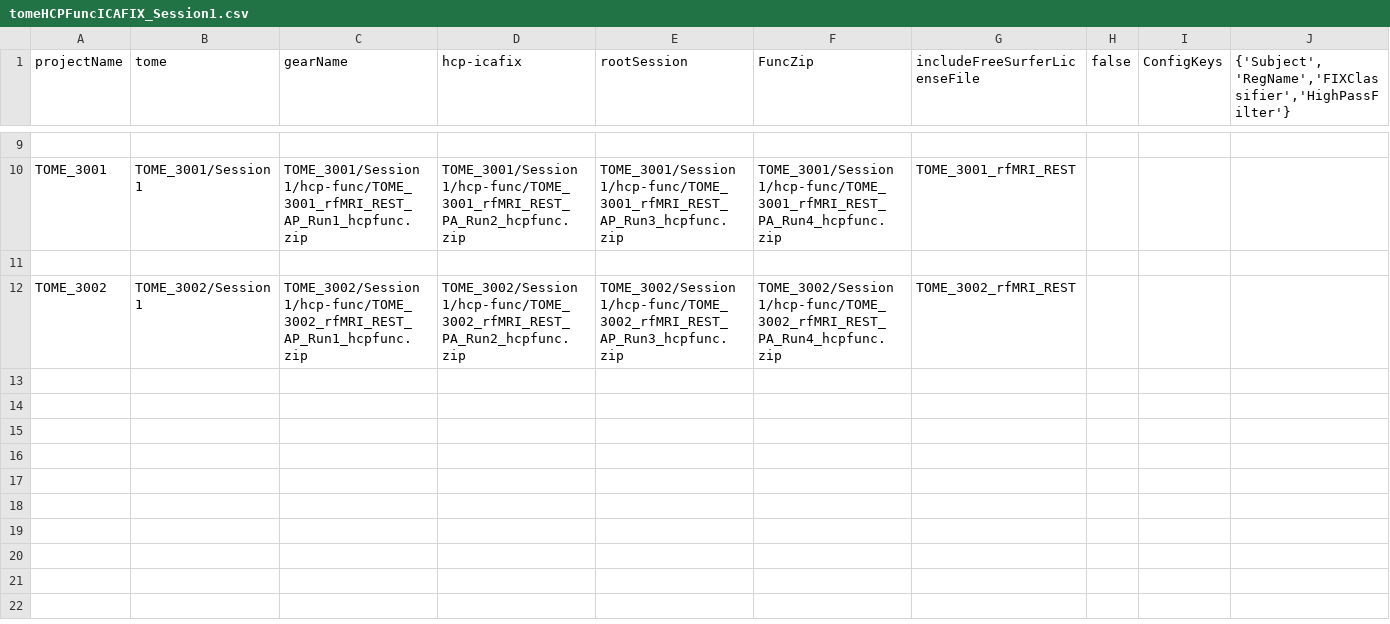
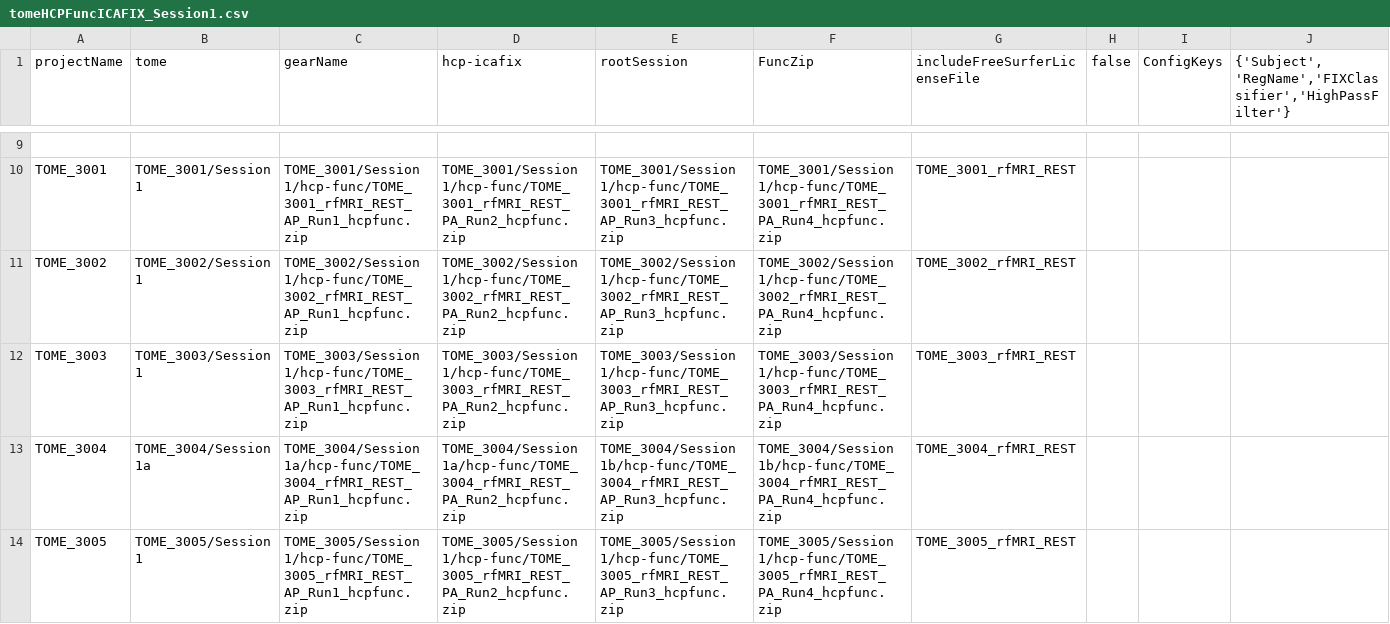
Before and after one commit to gkaguirrelab/mriTOMEAnalysis, a CSV file: code/submitGears/tomeHCPFuncICAFIX_Session1.csv, drawn as a sheet; only a part is shown, gaps mark what is left out; removed rows and columns are numbered as before the commit, all else as after; rows hold the shown columns only; the diff covers the shown part only; the diff names each change by its address in the sheet, - before the commit and + after, or states it on an @@ line.

Commit message:
Adding some subjects
Signed-off-by: gkaguirre <gkaguirre@me.com>

```diff
--- a/code/submitGears/tomeHCPFuncICAFIX_Session1.csv
+++ b/code/submitGears/tomeHCPFuncICAFIX_Session1.csv
-row 11: (empty)
+row 12: TOME_3003 | TOME_3003/Session 1 | TOME_3003/Session 1/hcp-func/TOME_3003_rfMRI_REST_AP_Run1_hcpfunc.zip | TOME_3003/Session 1/hcp-func/TOME_3003_rfMRI_REST_PA_Run2_hcpfunc.zip | TOME_3003/Session 1/hcp-func/TOME_3003_rfMRI_REST_AP_Run3_hcpfunc.zip | TOME_3003/Session 1/hcp-func/TOME_3003_rfMRI_REST_PA_Run4_hcpfunc.zip | TOME_3003_rfMRI_REST
+row 13: TOME_3004 | TOME_3004/Session 1a | TOME_3004/Session 1a/hcp-func/TOME_3004_rfMRI_REST_AP_Run1_hcpfunc.zip | TOME_3004/Session 1a/hcp-func/TOME_3004_rfMRI_REST_PA_Run2_hcpfunc.zip | TOME_3004/Session 1b/hcp-func/TOME_3004_rfMRI_REST_AP_Run3_hcpfunc.zip | TOME_3004/Session 1b/hcp-func/TOME_3004_rfMRI_REST_PA_Run4_hcpfunc.zip | TOME_3004_rfMRI_REST
+row 14: TOME_3005 | TOME_3005/Session 1 | TOME_3005/Session 1/hcp-func/TOME_3005_rfMRI_REST_AP_Run1_hcpfunc.zip | TOME_3005/Session 1/hcp-func/TOME_3005_rfMRI_REST_PA_Run2_hcpfunc.zip | TOME_3005/Session 1/hcp-func/TOME_3005_rfMRI_REST_AP_Run3_hcpfunc.zip | TOME_3005/Session 1/hcp-func/TOME_3005_rfMRI_REST_PA_Run4_hcpfunc.zip | TOME_3005_rfMRI_REST
```
Also changed, not shown: 35 added rows elsewhere in this file.
